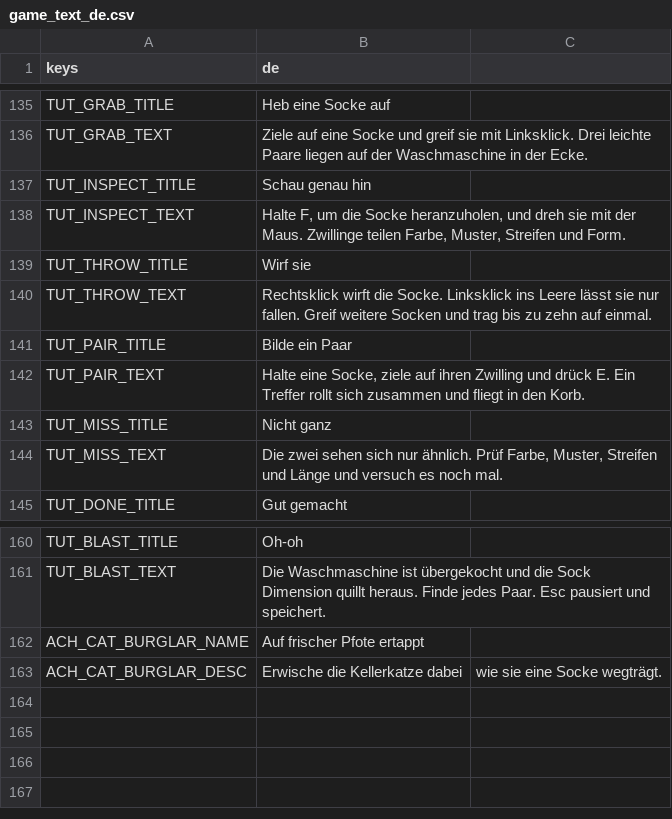
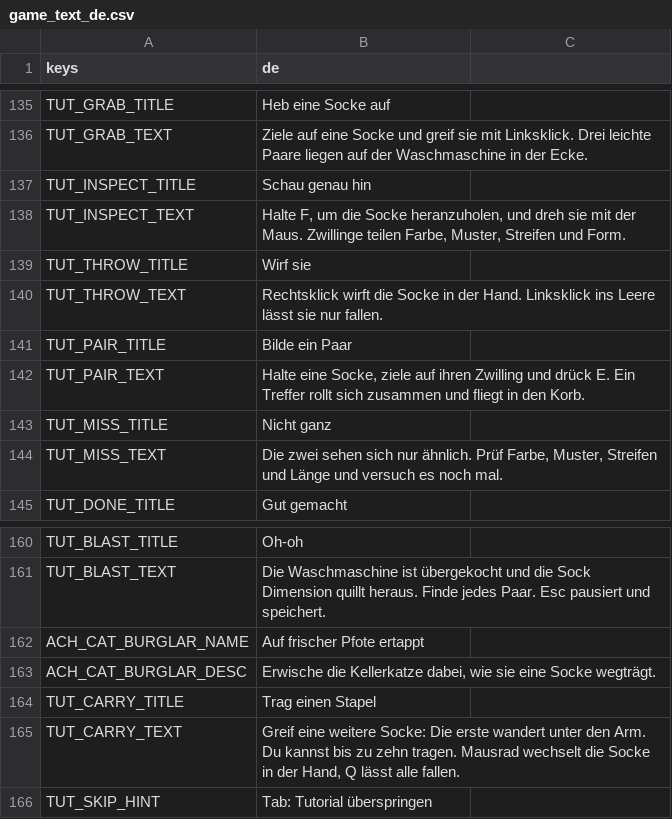
Before and after one commit to Expedox/DEV_SockDimension, a CSV file: i18n/game_text_de.csv, drawn as a sheet; only a part is shown, gaps mark what is left out.

```diff
--- a/i18n/game_text_de.csv
+++ b/i18n/game_text_de.csv
@@ -139,3 +139,3 @@ TUT_INSPECT_TEXT,"Halte F, um die Socke heranzuholen, und dreh sie mit der Maus.
 TUT_THROW_TITLE,Wirf sie
-TUT_THROW_TEXT,"Rechtsklick wirft die Socke. Linksklick ins Leere lässt sie nur fallen. Greif weitere Socken und trag bis zu zehn auf einmal."
+TUT_THROW_TEXT,"Rechtsklick wirft die Socke in der Hand. Linksklick ins Leere lässt sie nur fallen."
 TUT_PAIR_TITLE,Bilde ein Paar
@@ -162,2 +162,5 @@ TUT_BLAST_TEXT,"Die Waschmaschine ist übergekocht und die Sock Dimension quillt
 ACH_CAT_BURGLAR_NAME,Auf frischer Pfote ertappt
-ACH_CAT_BURGLAR_DESC,Erwische die Kellerkatze dabei, wie sie eine Socke wegträgt.
+ACH_CAT_BURGLAR_DESC,"Erwische die Kellerkatze dabei, wie sie eine Socke wegträgt."
+TUT_CARRY_TITLE,Trag einen Stapel
+TUT_CARRY_TEXT,"Greif eine weitere Socke: Die erste wandert unter den Arm. Du kannst bis zu zehn tragen. Mausrad wechselt die Socke in der Hand, Q lässt alle fallen."
+TUT_SKIP_HINT,Tab: Tutorial überspringen
```
Also changed, not shown: i18n/game_text.csv, 3 other files.
